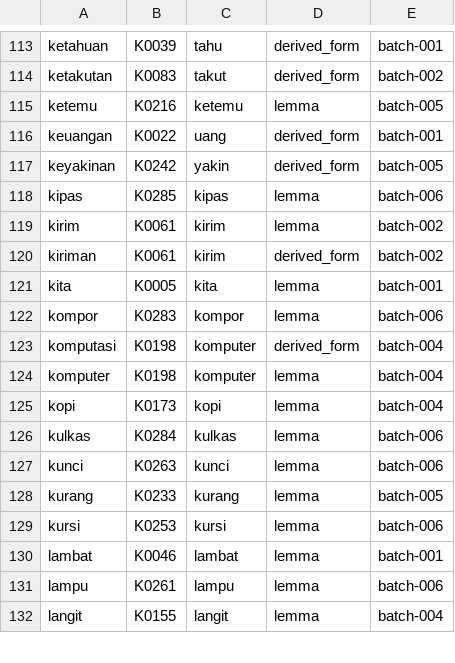
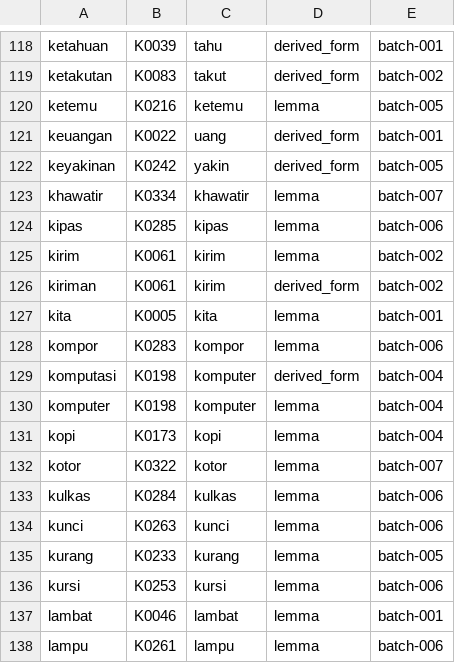
Before and after one commit to semoliginon-ops/Lexara-Chatbot, a TSV file: data/kamus/index/j-l.tsv, drawn as a sheet; only a part is shown, gaps mark what is left out; the shorter side is filled out with more unchanged rows; the diff covers the shown part only; the diff names each change by its address in the sheet, - before the commit and + after, or states it on an @@ line.

Commit message:
Update j-l token index for batch 007

```diff
--- a/data/kamus/index/j-l.tsv
+++ b/data/kamus/index/j-l.tsv
+row 123: khawatir | K0334 | khawatir | lemma | batch-007
+row 132: kotor | K0322 | kotor | lemma | batch-007
```
Also changed, not shown: 7 added rows elsewhere in this file.
